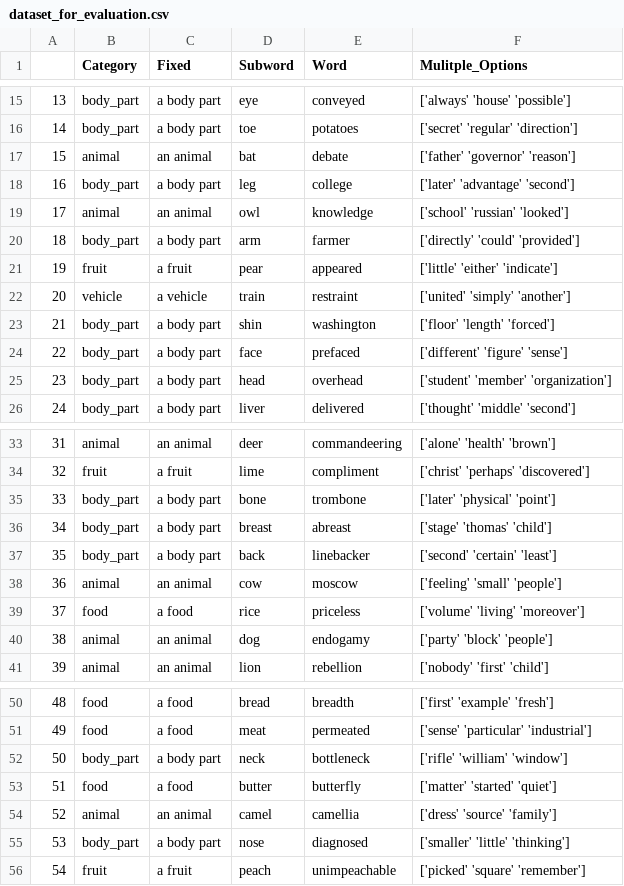
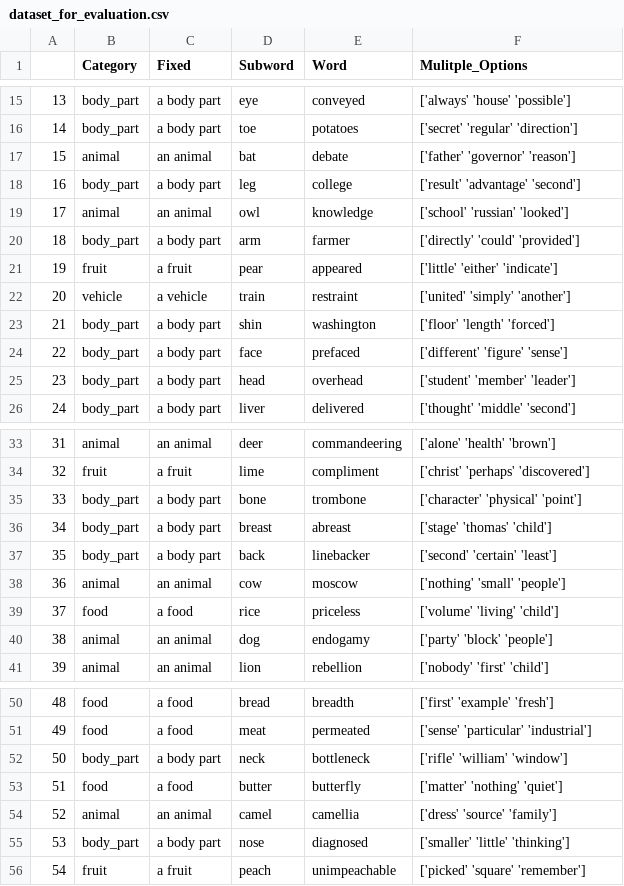
Before and after one commit to danb7/Subword-Spotting, a CSV file: datasets/dataset_for_evaluation.csv, drawn as a sheet; only a part is shown, gaps mark what is left out.

Commit message:
fix duplicates meaning subwords

```diff
--- a/datasets/dataset_for_evaluation.csv
+++ b/datasets/dataset_for_evaluation.csv
@@ -17,3 +17,3 @@
 15,animal,an animal,bat,debate,['father' 'governor' 'reason']
-16,body_part,a body part,leg,college,['later' 'advantage' 'second']
+16,body_part,a body part,leg,college,['result' 'advantage' 'second']
 17,animal,an animal,owl,knowledge,['school' 'russian' 'looked']
@@ -24,3 +24,3 @@
 22,body_part,a body part,face,prefaced,['different' 'figure' 'sense']
-23,body_part,a body part,head,overhead,['student' 'member' 'organization']
+23,body_part,a body part,head,overhead,['student' 'member' 'leader']
 24,body_part,a body part,liver,delivered,['thought' 'middle' 'second']
@@ -34,7 +34,7 @@
 32,fruit,a fruit,lime,compliment,['christ' 'perhaps' 'discovered']
-33,body_part,a body part,bone,trombone,['later' 'physical' 'point']
+33,body_part,a body part,bone,trombone,['character' 'physical' 'point']
 34,body_part,a body part,breast,abreast,['stage' 'thomas' 'child']
 35,body_part,a body part,back,linebacker,['second' 'certain' 'least']
-36,animal,an animal,cow,moscow,['feeling' 'small' 'people']
-37,food,a food,rice,priceless,['volume' 'living' 'moreover']
+36,animal,an animal,cow,moscow,['nothing' 'small' 'people']
+37,food,a food,rice,priceless,['volume' 'living' 'child']
 38,animal,an animal,dog,endogamy,['party' 'block' 'people']
@@ -52,3 +52,3 @@
 50,body_part,a body part,neck,bottleneck,['rifle' 'william' 'window']
-51,food,a food,butter,butterfly,['matter' 'started' 'quiet']
+51,food,a food,butter,butterfly,['matter' 'nothing' 'quiet']
 52,animal,an animal,camel,camellia,['dress' 'source' 'family']
```
